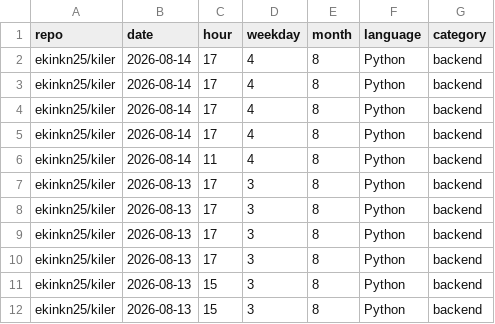
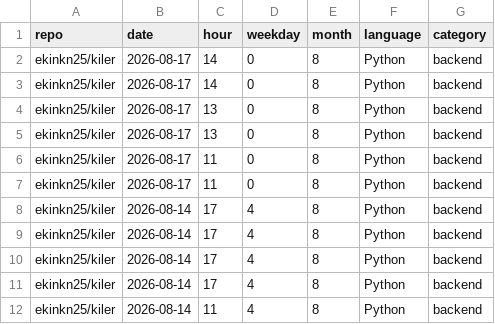
Before and after one commit to ekinkn25/ekinkn25, a CSV file: data/commits.csv, drawn as a sheet; only a part is shown; the shorter side is filled out with more unchanged rows; the diff names each change by its address in the sheet, - before the commit and + after, or states it on an @@ line.

```diff
--- a/data/commits.csv
+++ b/data/commits.csv
+row 2: ekinkn25/kiler | 2026-08-17 | 14 | 0 | 8 | Python | backend
+row 3: ekinkn25/kiler | 2026-08-17 | 14 | 0 | 8 | Python | backend
+row 4: ekinkn25/kiler | 2026-08-17 | 13 | 0 | 8 | Python | backend
+row 5: ekinkn25/kiler | 2026-08-17 | 13 | 0 | 8 | Python | backend
+row 6: ekinkn25/kiler | 2026-08-17 | 11 | 0 | 8 | Python | backend
+row 7: ekinkn25/kiler | 2026-08-17 | 11 | 0 | 8 | Python | backend
```
Also changed, not shown: 2 other files.
